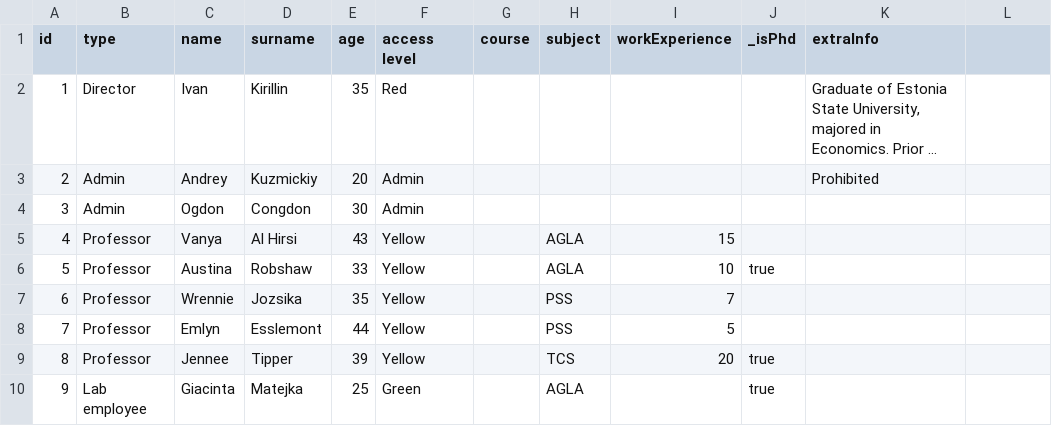
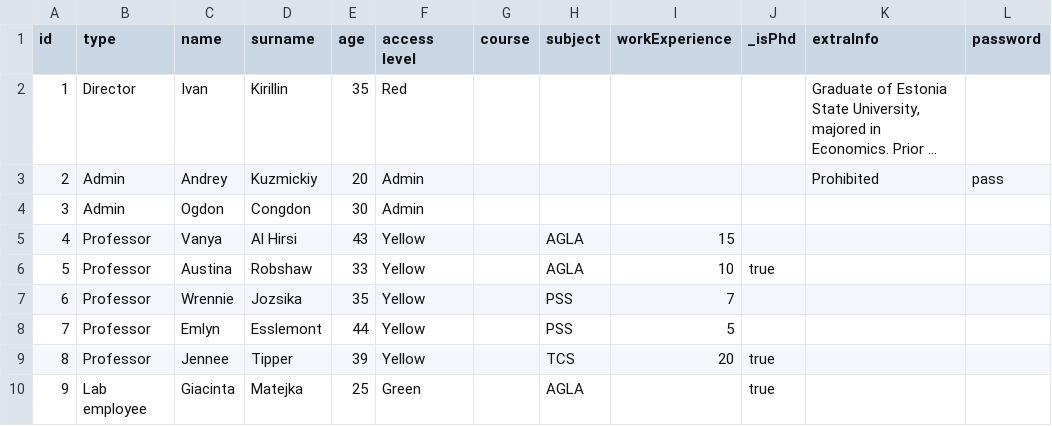
Before and after one commit to YeslieSnayder/pss, a CSV file: hw02/model/user/user_db.csv, drawn as a sheet; only a part is shown; long unchanged cells end in …; the diff names each change by its address in the sheet, - before the commit and + after, or states it on an @@ line.

```diff
--- a/hw02/model/user/user_db.csv
+++ b/hw02/model/user/user_db.csv
-L1: (empty)
+L1: password
-L3 (password): (empty)
+L3 (password): pass
```
Also changed, not shown: 15 other files.
